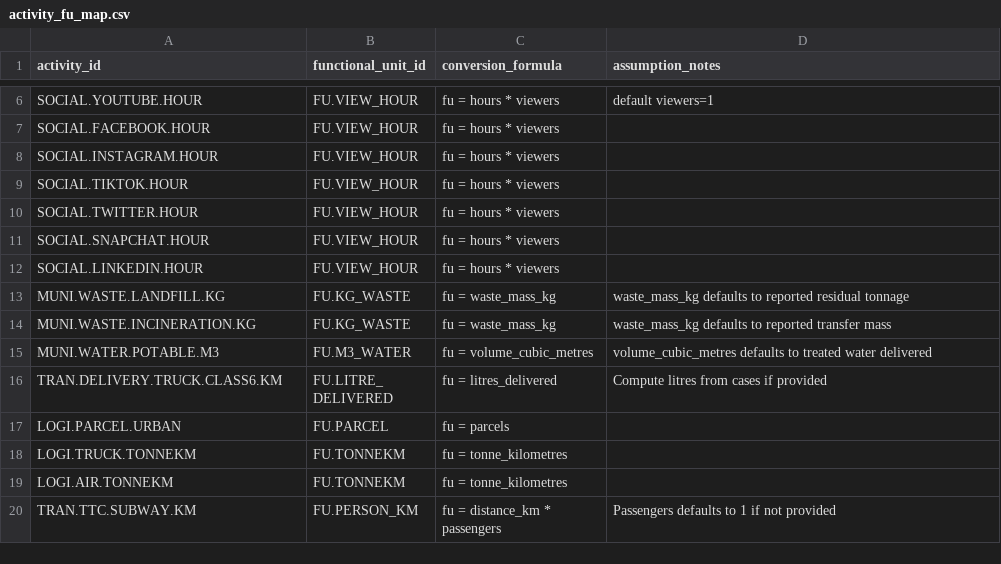
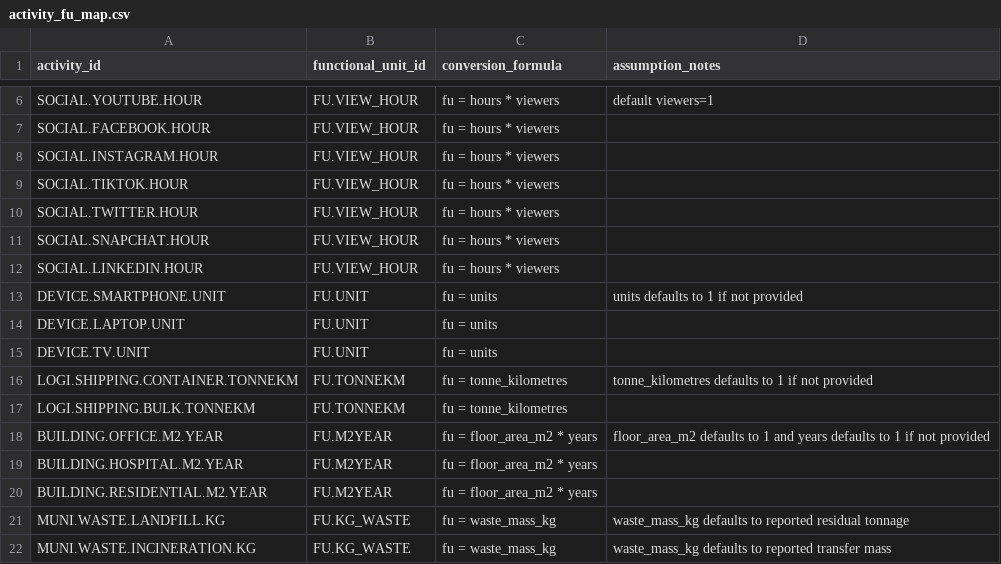
Before and after one commit to chrislyons/carbon-acx, a CSV file: data/activity_fu_map.csv, drawn as a sheet; only a part is shown, gaps mark what is left out; the shorter side is filled out with more unchanged rows.

```diff
--- a/data/activity_fu_map.csv
+++ b/data/activity_fu_map.csv
@@ -12,2 +12,10 @@ SOCIAL.SNAPCHAT.HOUR,FU.VIEW_HOUR,"fu = hours * viewers",""
 SOCIAL.LINKEDIN.HOUR,FU.VIEW_HOUR,"fu = hours * viewers",""
+DEVICE.SMARTPHONE.UNIT,FU.UNIT,"fu = units","units defaults to 1 if not provided"
+DEVICE.LAPTOP.UNIT,FU.UNIT,"fu = units",""
+DEVICE.TV.UNIT,FU.UNIT,"fu = units",""
+LOGI.SHIPPING.CONTAINER.TONNEKM,FU.TONNEKM,"fu = tonne_kilometres","tonne_kilometres defaults to 1 if not provided"
+LOGI.SHIPPING.BULK.TONNEKM,FU.TONNEKM,"fu = tonne_kilometres",""
+BUILDING.OFFICE.M2.YEAR,FU.M2YEAR,"fu = floor_area_m2 * years","floor_area_m2 defaults to 1 and years defaults to 1 if not provided"
+BUILDING.HOSPITAL.M2.YEAR,FU.M2YEAR,"fu = floor_area_m2 * years",""
+BUILDING.RESIDENTIAL.M2.YEAR,FU.M2YEAR,"fu = floor_area_m2 * years",""
 MUNI.WASTE.LANDFILL.KG,FU.KG_WASTE,"fu = waste_mass_kg","waste_mass_kg defaults to reported residual tonnage"
```
Also changed, not shown: data/activities.csv, data/emission_factors.csv, 7 other files.
